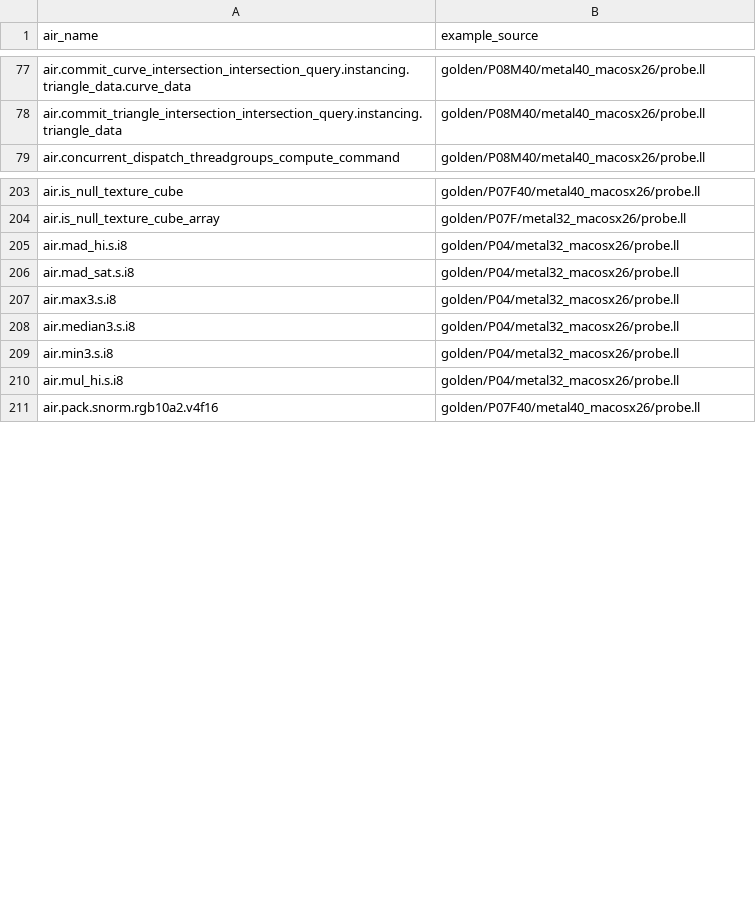
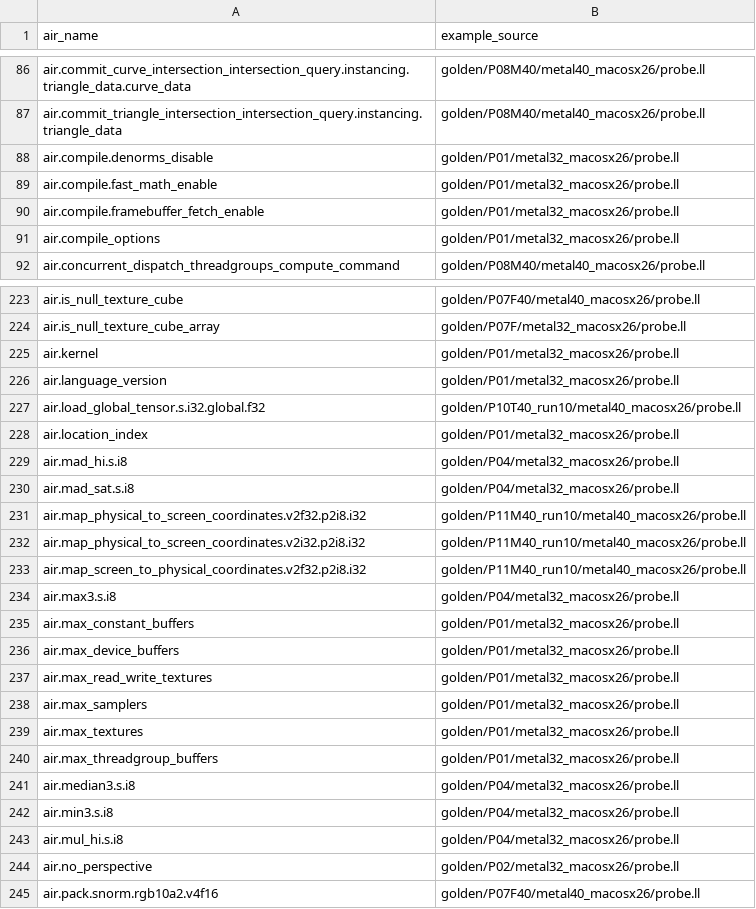
Before and after one commit to kagurasumusun/metal, a CSV file: metal-info-set/data/air_golden_names.csv, drawn as a sheet; only a part is shown, gaps mark what is left out; the diff covers the shown part only.

Commit message:
run10 golden 反映: 訂正昇格 16 + 手動反映 2 (598 confirmed 系)、docs 追補、golden corpus 恒久化 (2026-07-21)
- builtin_to_air_map.v2: confirmed 498/686、tensor fold 則・depth2d 非 ms 名を実測確定
- golden/{P06M,P07F,P09F,P10T,P11M}40_run10: probe.ll/errors/json コミット
- air_golden_names.csv 379 unique (+59)、AIR_VOCABULARY §6 追加
- MSL_TO_IR_MAPPING 索引に PIXEL_FORMAT/FRONTEND/STDLIB_RUNTIME 各表を連結

```diff
--- a/metal-info-set/data/air_golden_names.csv
+++ b/metal-info-set/data/air_golden_names.csv
@@ -78,2 +87,6 @@ air.commit_curve_intersection_intersection_query.instancing.triangle_data.curve_
 air.commit_triangle_intersection_intersection_query.instancing.triangle_data,golden/P08M40/metal40_macosx26/probe.ll
+air.compile.denorms_disable,golden/P01/metal32_macosx26/probe.ll
+air.compile.fast_math_enable,golden/P01/metal32_macosx26/probe.ll
+air.compile.framebuffer_fetch_enable,golden/P01/metal32_macosx26/probe.ll
+air.compile_options,golden/P01/metal32_macosx26/probe.ll
 air.concurrent_dispatch_threadgroups_compute_command,golden/P08M40/metal40_macosx26/probe.ll
@@ -204,5 +224,18 @@ air.is_null_texture_cube,golden/P07F40/metal40_macosx26/probe.ll
 air.is_null_texture_cube_array,golden/P07F/metal32_macosx26/probe.ll
+air.kernel,golden/P01/metal32_macosx26/probe.ll
+air.language_version,golden/P01/metal32_macosx26/probe.ll
+air.load_global_tensor.s.i32.global.f32,golden/P10T40_run10/metal40_macosx26/probe.ll
+air.location_index,golden/P01/metal32_macosx26/probe.ll
 air.mad_hi.s.i8,golden/P04/metal32_macosx26/probe.ll
 air.mad_sat.s.i8,golden/P04/metal32_macosx26/probe.ll
+air.map_physical_to_screen_coordinates.v2f32.p2i8.i32,golden/P11M40_run10/metal40_macosx26/probe.ll
+air.map_physical_to_screen_coordinates.v2i32.p2i8.i32,golden/P11M40_run10/metal40_macosx26/probe.ll
+air.map_screen_to_physical_coordinates.v2f32.p2i8.i32,golden/P11M40_run10/metal40_macosx26/probe.ll
 air.max3.s.i8,golden/P04/metal32_macosx26/probe.ll
+air.max_constant_buffers,golden/P01/metal32_macosx26/probe.ll
+air.max_device_buffers,golden/P01/metal32_macosx26/probe.ll
+air.max_read_write_textures,golden/P01/metal32_macosx26/probe.ll
+air.max_samplers,golden/P01/metal32_macosx26/probe.ll
+air.max_textures,golden/P01/metal32_macosx26/probe.ll
+air.max_threadgroup_buffers,golden/P01/metal32_macosx26/probe.ll
 air.median3.s.i8,golden/P04/metal32_macosx26/probe.ll
@@ -210,2 +243,3 @@ air.min3.s.i8,golden/P04/metal32_macosx26/probe.ll
 air.mul_hi.s.i8,golden/P04/metal32_macosx26/probe.ll
+air.no_perspective,golden/P02/metal32_macosx26/probe.ll
 air.pack.snorm.rgb10a2.v4f16,golden/P07F40/metal40_macosx26/probe.ll
```
Also changed, not shown: 41 added rows and 1 edited cell elsewhere in this file, metal-info-set/data/builtin_to_air_map.v2.csv, 20 other files.
